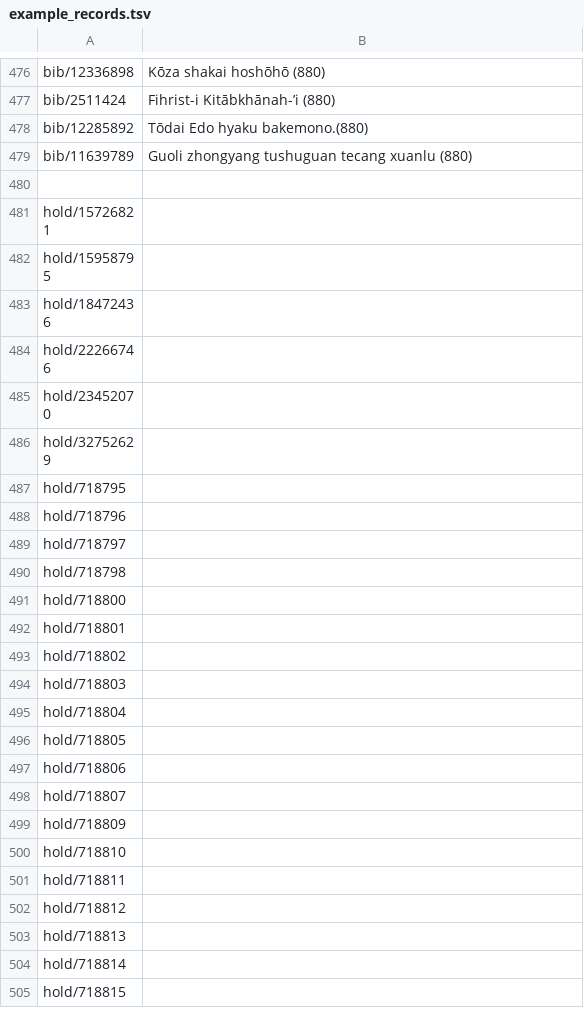
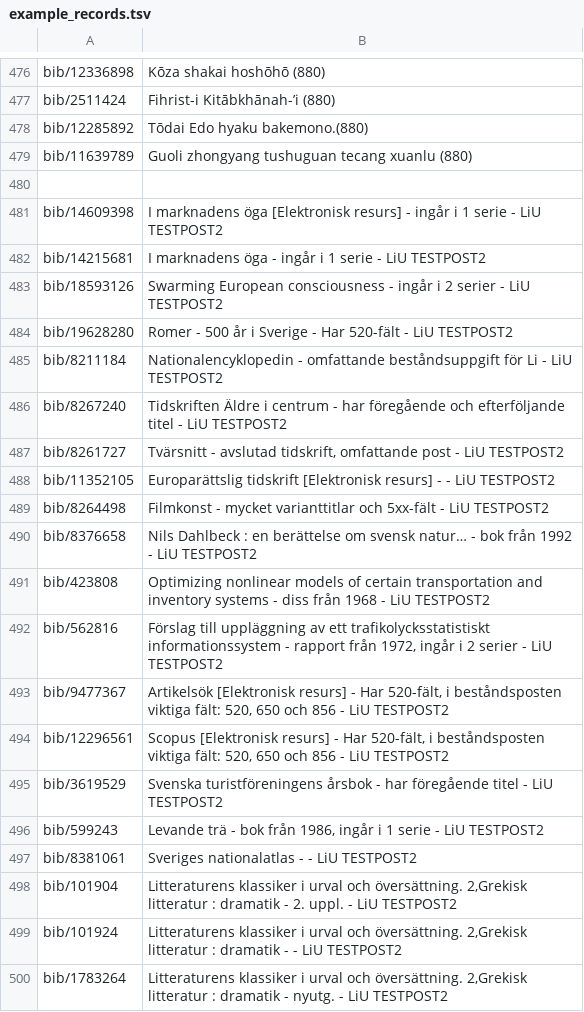
Before and after one commit to libris/librisxl, a TSV file: librisxl-tools/scripts/example_records.tsv, drawn as a sheet; only a part is shown, gaps mark what is left out; the shorter side is filled out with more unchanged rows; the diff covers the shown part only; the diff names each change by its address in the sheet, - before the commit and + after, or states it on an @@ line.

```diff
--- a/librisxl-tools/scripts/example_records.tsv
+++ b/librisxl-tools/scripts/example_records.tsv
+row 481: bib/14609398 | I marknadens öga [Elektronisk resurs] - ingår i 1 serie - LiU TESTPOST2
+row 482: bib/14215681 | I marknadens öga - ingår i 1 serie - LiU TESTPOST2
+row 483: bib/18593126 | Swarming European consciousness - ingår i 2 serier - LiU TESTPOST2
+row 484: bib/19628280 | Romer - 500 år i Sverige - Har 520-fält - LiU TESTPOST2
+row 485: bib/8211184 | Nationalencyklopedin - omfattande beståndsuppgift för Li - LiU TESTPOST2
+row 486: bib/8267240 | Tidskriften Äldre i centrum - har föregående och efterföljande titel - LiU TESTPOST2
+row 487: bib/8261727 | Tvärsnitt - avslutad tidskrift, omfattande post - LiU TESTPOST2
+row 488: bib/11352105 | Europarättslig tidskrift [Elektronisk resurs] - - LiU TESTPOST2
+row 489: bib/8264498 | Filmkonst - mycket varianttitlar och 5xx-fält - LiU TESTPOST2
+row 490: bib/8376658 | Nils Dahlbeck : en berättelse om svensk natur… - bok från 1992 - LiU TESTPOST2
+row 491: bib/423808 | Optimizing nonlinear models of certain transportation and inventory systems - diss från 1968 - LiU TESTPOST2
+row 492: bib/562816 | Förslag till uppläggning av ett trafikolycksstatistiskt informationssystem - rapport från 1972, ingår i 2 serier - LiU TESTPOST2
+row 493: bib/9477367 | Artikelsök [Elektronisk resurs] - Har 520-fält, i beståndsposten viktiga fält: 520, 650 och 856 - LiU TESTPOST2
+row 494: bib/12296561 | Scopus [Elektronisk resurs] - Har 520-fält, i beståndsposten viktiga fält: 520, 650 och 856 - LiU TESTPOST2
+row 495: bib/3619529 | Svenska turistföreningens årsbok - har föregående titel - LiU TESTPOST2
+row 496: bib/599243 | Levande trä - bok från 1986, ingår i 1 serie - LiU TESTPOST2
+row 497: bib/8381061 | Sveriges nationalatlas - - LiU TESTPOST2
+row 498: bib/101904 | Litteraturens klassiker i urval och översättning. 2,Grekisk litteratur : dramatik - 2. uppl. - LiU TESTPOST2
+row 499: bib/101924 | Litteraturens klassiker i urval och översättning. 2,Grekisk litteratur : dramatik - - LiU TESTPOST2
+row 500: bib/1783264 | Litteraturens klassiker i urval och översättning. 2,Grekisk litteratur : dramatik - nyutg. - LiU TESTPOST2
```
Also changed, not shown: 51 added rows elsewhere in this file.
